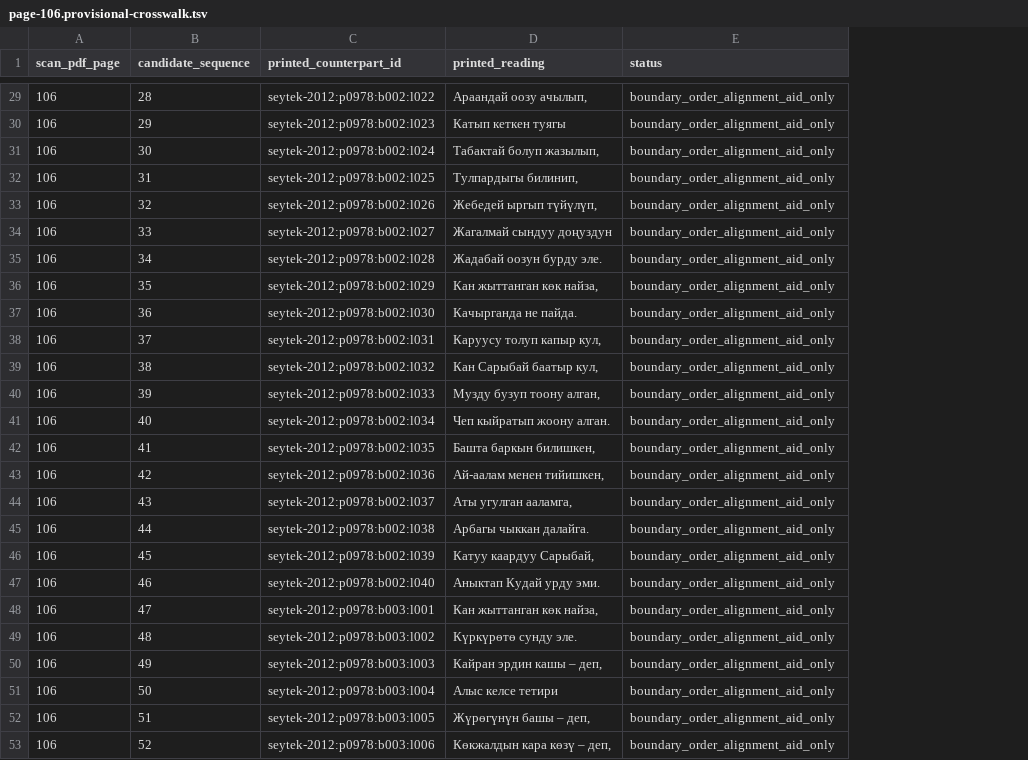
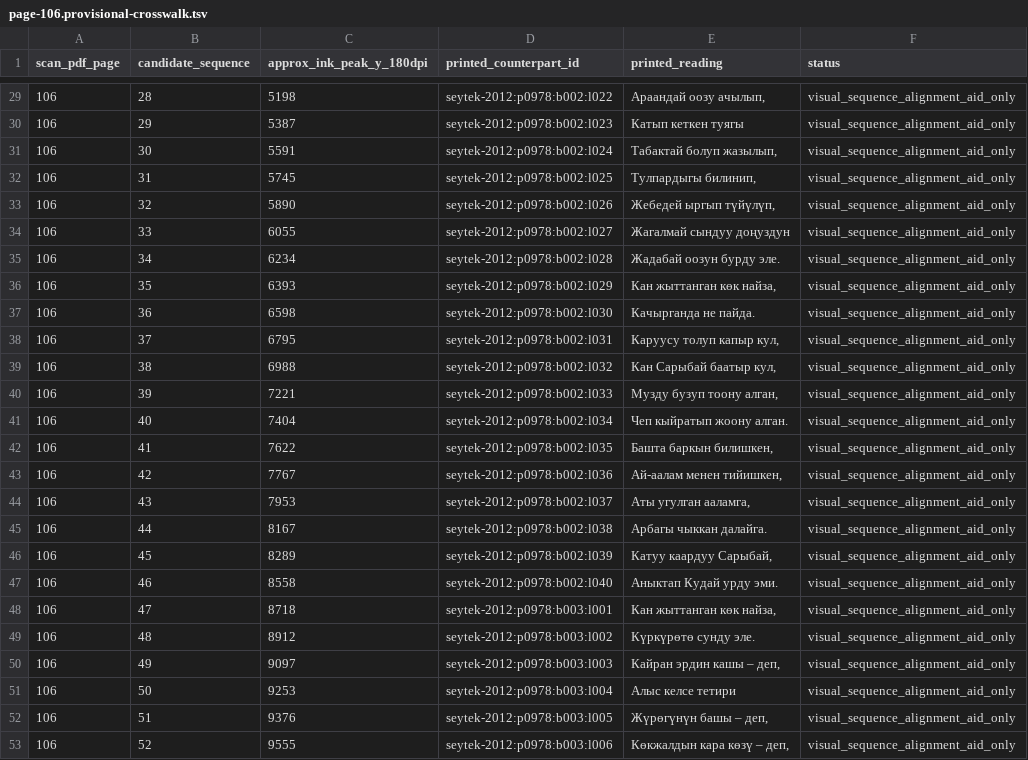
Before and after one commit to bentsignal/manas, a TSV file: research/working/current142/page-106.provisional-crosswalk.tsv, drawn as a sheet; only a part is shown, gaps mark what is left out; addresses are those after the commit; the diff covers the shown part only; the diff names each change by its address in the sheet, - before the commit and + after, or states it on an @@ line.

```diff
--- a/research/working/current142/page-106.provisional-crosswalk.tsv
+++ b/research/working/current142/page-106.provisional-crosswalk.tsv
+column C (approx_ink_peak_y_180dpi), rows 29-53: 5198 | 5387 | 5591 | 5745 | 5890 | 6055 | 6234 | 6393 | 6598 | 6795 | 6988 | 7221 | 7404 | 7622 | 7767 | 7953 | 8167 | 8289 | 8558 | 8718 | 8912 | 9097 | 9253 | 9376 | 9555
-F29:F53 (status): boundary_order_alignment_aid_only
+F29:F53 (status): visual_sequence_alignment_aid_only
```
Also changed, not shown: 27 edited cells elsewhere in this file, 3 other files.
